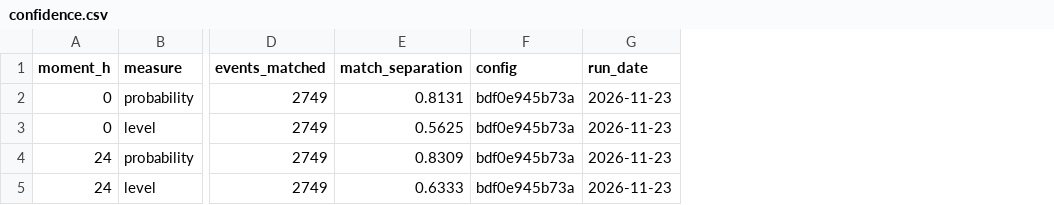
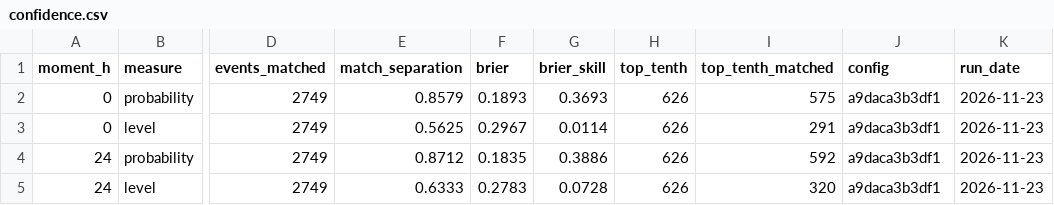
Before and after one commit to Amillanv/CHISPA, a CSV file: results/2024/confidence.csv, drawn as a sheet; only a part is shown, gaps mark what is left out; addresses are those after the commit; the diff names each change by its address in the sheet, - before the commit and + after, or states it on an @@ line.

Commit message:
Confidence(feat): probability of a match at two moments with nearby activity, frozen before the 2025 test; 2025 data; population layer fix

```diff
--- a/results/2024/confidence.csv
+++ b/results/2024/confidence.csv
+column F (brier), rows 2-5: 0.1893 | 0.2967 | 0.1835 | 0.2783
+column G (brier_skill), rows 2-5: 0.3693 | 0.0114 | 0.3886 | 0.0728
+column H (top_tenth), rows 2-5: all 626
+column I (top_tenth_matched), rows 2-5: 575 | 291 | 592 | 320
-E2 (match_separation): 0.8131
+E2 (match_separation): 0.8579
-J2:J5 (config): bdf0e945b73a
+J2:J5 (config): a9daca3b3df1
-E4 (match_separation): 0.8309
+E4 (match_separation): 0.8712
```
Also changed, not shown: results/2023/confidence.csv, results/2023/confidence_calibration.csv, 11 other files.
